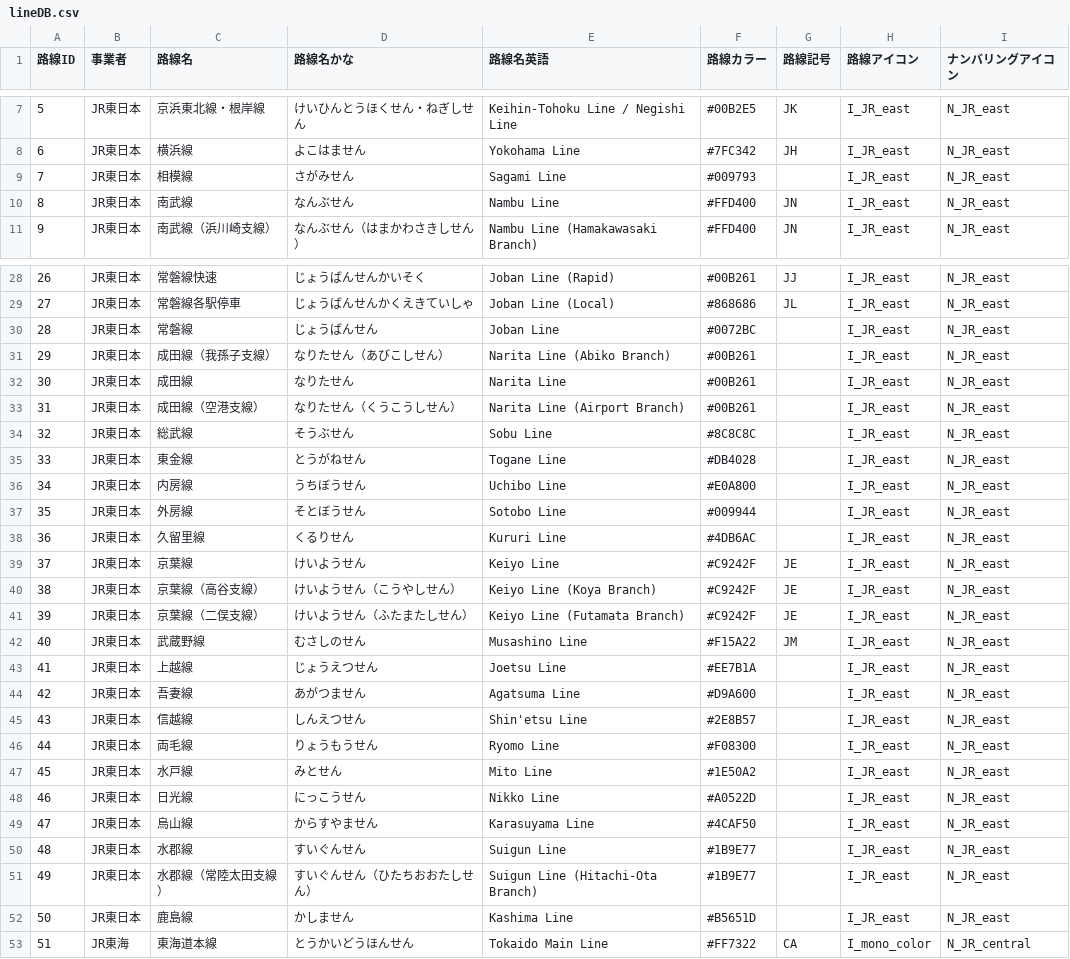
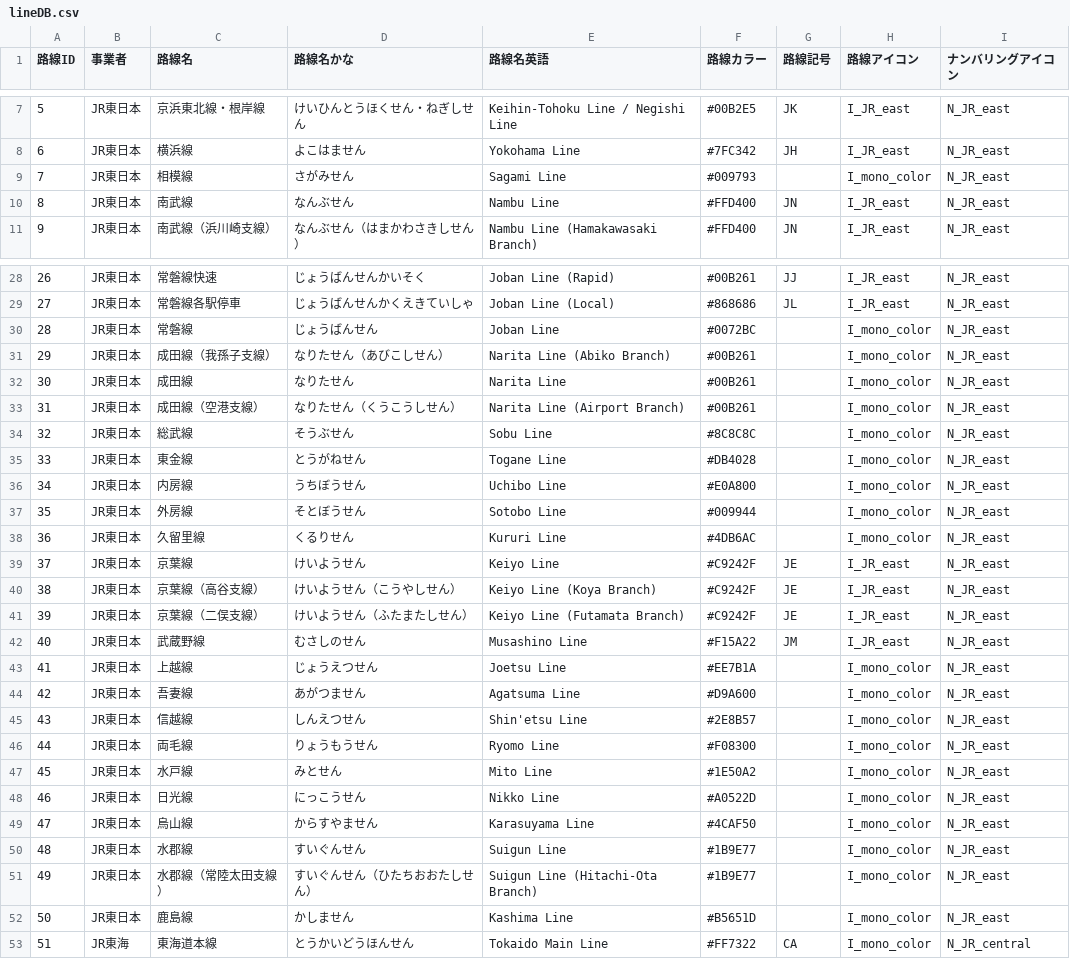
Before and after one commit to gosenzoo/trainLCD_deploy, a CSV file: public/csv/presetLines/lineDB.csv, drawn as a sheet; only a part is shown, gaps mark what is left out; the diff covers the shown part only.

```diff
--- a/public/csv/presetLines/lineDB.csv
+++ b/public/csv/presetLines/lineDB.csv
@@ -8,3 +8,3 @@
 6,JR東日本,横浜線,よこはません,Yokohama Line,#7FC342,JH,I_JR_east,N_JR_east
-7,JR東日本,相模線,さがみせん,Sagami Line,#009793,,I_JR_east,N_JR_east
+7,JR東日本,相模線,さがみせん,Sagami Line,#009793,,I_mono_color,N_JR_east
 8,JR東日本,南武線,なんぶせん,Nambu Line,#FFD400,JN,I_JR_east,N_JR_east
@@ -29,11 +29,11 @@
 27,JR東日本,常磐線各駅停車,じょうばんせんかくえきていしゃ,Joban Line (Local),#868686,JL,I_JR_east,N_JR_east
-28,JR東日本,常磐線,じょうばんせん,Joban Line,#0072BC,,I_JR_east,N_JR_east
-29,JR東日本,成田線（我孫子支線）,なりたせん（あびこしせん）,Narita Line (Abiko Branch),#00B261,,I_JR_east,N_JR_east
-30,JR東日本,成田線,なりたせん,Narita Line,#00B261,,I_JR_east,N_JR_east
-31,JR東日本,成田線（空港支線）,なりたせん（くうこうしせん）,Narita Line (Airport Branch),#00B261,,I_JR_east,N_JR_east
-32,JR東日本,総武線,そうぶせん,Sobu Line,#8C8C8C,,I_JR_east,N_JR_east
-33,JR東日本,東金線,とうがねせん,Togane Line,#DB4028,,I_JR_east,N_JR_east
-34,JR東日本,内房線,うちぼうせん,Uchibo Line,#E0A800,,I_JR_east,N_JR_east
-35,JR東日本,外房線,そとぼうせん,Sotobo Line,#009944,,I_JR_east,N_JR_east
-36,JR東日本,久留里線,くるりせん,Kururi Line,#4DB6AC,,I_JR_east,N_JR_east
+28,JR東日本,常磐線,じょうばんせん,Joban Line,#0072BC,,I_mono_color,N_JR_east
+29,JR東日本,成田線（我孫子支線）,なりたせん（あびこしせん）,Narita Line (Abiko Branch),#00B261,,I_mono_color,N_JR_east
+30,JR東日本,成田線,なりたせん,Narita Line,#00B261,,I_mono_color,N_JR_east
+31,JR東日本,成田線（空港支線）,なりたせん（くうこうしせん）,Narita Line (Airport Branch),#00B261,,I_mono_color,N_JR_east
+32,JR東日本,総武線,そうぶせん,Sobu Line,#8C8C8C,,I_mono_color,N_JR_east
+33,JR東日本,東金線,とうがねせん,Togane Line,#DB4028,,I_mono_color,N_JR_east
+34,JR東日本,内房線,うちぼうせん,Uchibo Line,#E0A800,,I_mono_color,N_JR_east
+35,JR東日本,外房線,そとぼうせん,Sotobo Line,#009944,,I_mono_color,N_JR_east
+36,JR東日本,久留里線,くるりせん,Kururi Line,#4DB6AC,,I_mono_color,N_JR_east
 37,JR東日本,京葉線,けいようせん,Keiyo Line,#C9242F,JE,I_JR_east,N_JR_east
@@ -42,12 +42,12 @@
 40,JR東日本,武蔵野線,むさしのせん,Musashino Line,#F15A22,JM,I_JR_east,N_JR_east
-41,JR東日本,上越線,じょうえつせん,Joetsu Line,#EE7B1A,,I_JR_east,N_JR_east
-42,JR東日本,吾妻線,あがつません,Agatsuma Line,#D9A600,,I_JR_east,N_JR_east
-43,JR東日本,信越線,しんえつせん,Shin'etsu Line,#2E8B57,,I_JR_east,N_JR_east
-44,JR東日本,両毛線,りょうもうせん,Ryomo Line,#F08300,,I_JR_east,N_JR_east
-45,JR東日本,水戸線,みとせん,Mito Line,#1E50A2,,I_JR_east,N_JR_east
-46,JR東日本,日光線,にっこうせん,Nikko Line,#A0522D,,I_JR_east,N_JR_east
-47,JR東日本,烏山線,からすやません,Karasuyama Line,#4CAF50,,I_JR_east,N_JR_east
-48,JR東日本,水郡線,すいぐんせん,Suigun Line,#1B9E77,,I_JR_east,N_JR_east
-49,JR東日本,水郡線（常陸太田支線）,すいぐんせん（ひたちおおたしせん）,Suigun Line (Hitachi-Ota Branch),#1B9E77,,I_JR_east,N_JR_east
-50,JR東日本,鹿島線,かしません,Kashima Line,#B5651D,,I_JR_east,N_JR_east
+41,JR東日本,上越線,じょうえつせん,Joetsu Line,#EE7B1A,,I_mono_color,N_JR_east
+42,JR東日本,吾妻線,あがつません,Agatsuma Line,#D9A600,,I_mono_color,N_JR_east
+43,JR東日本,信越線,しんえつせん,Shin'etsu Line,#2E8B57,,I_mono_color,N_JR_east
+44,JR東日本,両毛線,りょうもうせん,Ryomo Line,#F08300,,I_mono_color,N_JR_east
+45,JR東日本,水戸線,みとせん,Mito Line,#1E50A2,,I_mono_color,N_JR_east
+46,JR東日本,日光線,にっこうせん,Nikko Line,#A0522D,,I_mono_color,N_JR_east
+47,JR東日本,烏山線,からすやません,Karasuyama Line,#4CAF50,,I_mono_color,N_JR_east
+48,JR東日本,水郡線,すいぐんせん,Suigun Line,#1B9E77,,I_mono_color,N_JR_east
+49,JR東日本,水郡線（常陸太田支線）,すいぐんせん（ひたちおおたしせん）,Suigun Line (Hitachi-Ota Branch),#1B9E77,,I_mono_color,N_JR_east
+50,JR東日本,鹿島線,かしません,Kashima Line,#B5651D,,I_mono_color,N_JR_east
 51,JR東海,東海道本線,とうかいどうほんせん,Tokaido Main Line,#FF7322,CA,I_mono_color,N_JR_central
```
Also changed, not shown: 22 edited cells elsewhere in this file, 2 other files.
